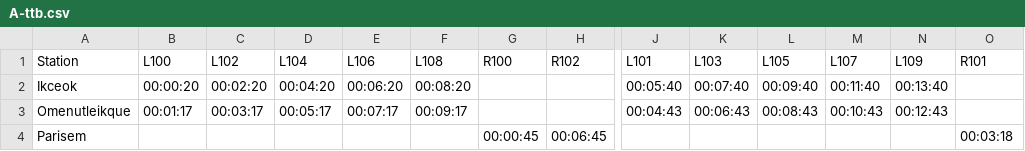
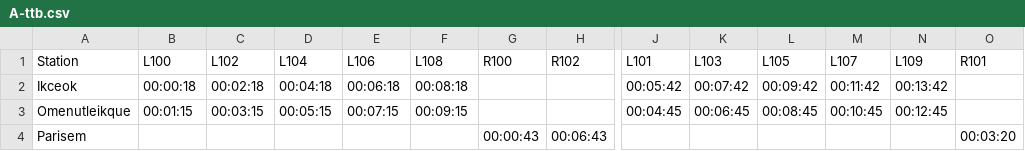
Before and after one commit to parnikkapore/mt-ttbcontroller, a CSV file: data/A-ttb.csv, drawn as a sheet; only a part is shown, gaps mark what is left out; the diff covers the shown part only; the diff names each change by its address in the sheet, - before the commit and + after, or states it on an @@ line.

Commit message:
Revise AML timings

```diff
--- a/data/A-ttb.csv
+++ b/data/A-ttb.csv
-B2 (L100): 00:00:20
+B2 (L100): 00:00:18
-C2 (L102): 00:02:20
+C2 (L102): 00:02:18
-D2 (L104): 00:04:20
+D2 (L104): 00:04:18
-E2 (L106): 00:06:20
+E2 (L106): 00:06:18
-F2 (L108): 00:08:20
+F2 (L108): 00:08:18
-J2 (L101): 00:05:40
+J2 (L101): 00:05:42
-K2 (L103): 00:07:40
+K2 (L103): 00:07:42
-L2 (L105): 00:09:40
+L2 (L105): 00:09:42
-M2 (L107): 00:11:40
+M2 (L107): 00:11:42
-N2 (L109): 00:13:40
+N2 (L109): 00:13:42
-B3 (L100): 00:01:17
+B3 (L100): 00:01:15
-C3 (L102): 00:03:17
+C3 (L102): 00:03:15
-D3 (L104): 00:05:17
+D3 (L104): 00:05:15
-E3 (L106): 00:07:17
+E3 (L106): 00:07:15
-F3 (L108): 00:09:17
+F3 (L108): 00:09:15
-J3 (L101): 00:04:43
+J3 (L101): 00:04:45
-K3 (L103): 00:06:43
+K3 (L103): 00:06:45
-L3 (L105): 00:08:43
+L3 (L105): 00:08:45
-M3 (L107): 00:10:43
+M3 (L107): 00:10:45
-N3 (L109): 00:12:43
+N3 (L109): 00:12:45
-G4 (R100): 00:00:45
+G4 (R100): 00:00:43
-H4 (R102): 00:06:45
+H4 (R102): 00:06:43
-O4 (R101): 00:03:18
+O4 (R101): 00:03:20
```
Also changed, not shown: 39 edited cells elsewhere in this file.
